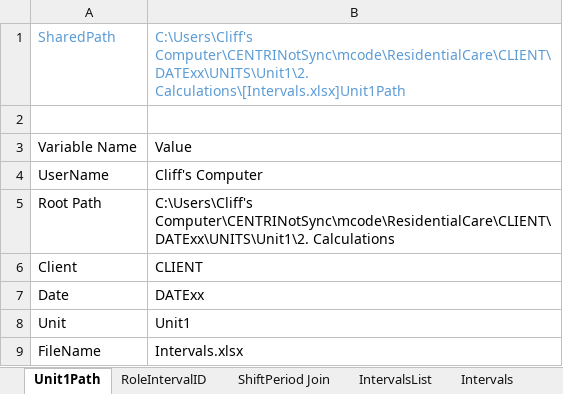
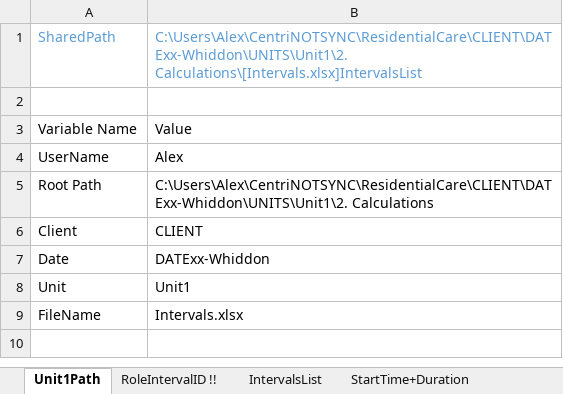
Before and after one commit to CENTRIEffortManagement/ResidentialCare, an Excel workbook: CLIENT/DATExx-Whiddon/UNITS/Unit1/2. Calculations/Intervals.xlsx, sheet Unit1Path, drawn as a sheet; values as stored, in another font and other column widths than the file's, no borders; table styles not drawn; the diff names each change by its address in the sheet, - before the commit and + after, or states it on an @@ line.

```diff
--- a/CLIENT/DATExx-Whiddon/UNITS/Unit1/2. Calculations/Intervals.xlsx (sheet Unit1Path)
+++ b/CLIENT/DATExx-Whiddon/UNITS/Unit1/2. Calculations/Intervals.xlsx (sheet Unit1Path)
-sheet tab: RoleIntervalID
-sheet tab: ShiftPeriod Join
-sheet tab: Intervals
+sheet tab: RoleIntervalID !!
-B1: C:\Users\Cliff's Computer\CENTRINotSync\mcode\ResidentialCare\CLIENT\DATExx\UNITS\Unit1\2. Calculations\[Intervals.xlsx]Unit1Path
+B1: C:\Users\Alex\CentriNOTSYNC\ResidentialCare\CLIENT\DATExx-Whiddon\UNITS\Unit1\2. Calculations\[Intervals.xlsx]IntervalsList
-B4: Cliff's Computer
+B4: Alex
-B5: C:\Users\Cliff's Computer\CENTRINotSync\mcode\ResidentialCare\CLIENT\DATExx\UNITS\Unit1\2. Calculations
+B5: C:\Users\Alex\CentriNOTSYNC\ResidentialCare\CLIENT\DATExx-Whiddon\UNITS\Unit1\2. Calculations
-B7: DATExx
+B7: DATExx-Whiddon
```
Also changed, not shown: sheet IntervalsList, sheet StartTime+Duration, other sheet tabs, CLIENT/DATExx-Whiddon/UNITS/Unit1/1. Input/Demand-MasterRoster Manual Read.xlsx, 18 other files.
